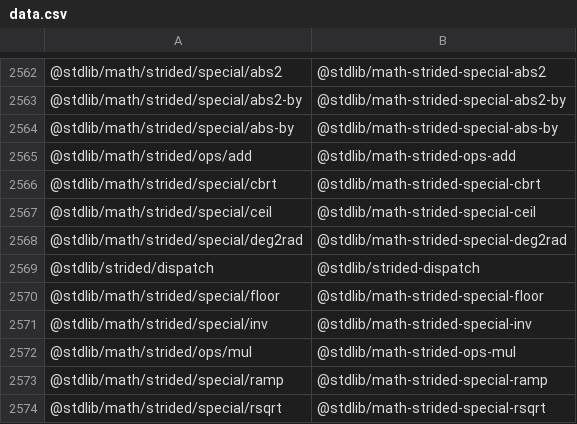
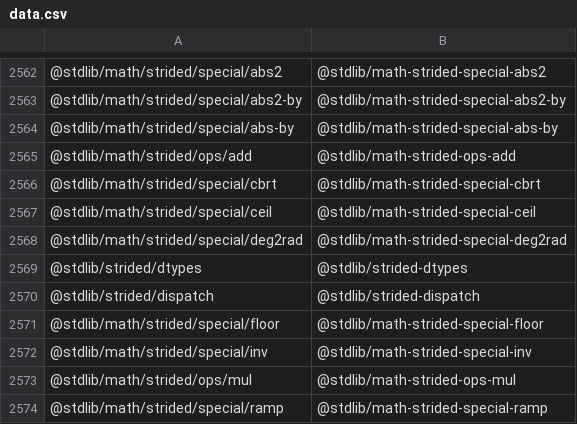
Before and after one commit to stdlib-js/namespace, a CSV file: pkg2standalone/data/data.csv, drawn as a sheet; only a part is shown, gaps mark what is left out; the shorter side is filled out with more unchanged rows; the diff names each change by its address in the sheet, - before the commit and + after, or states it on an @@ line.

```diff
--- a/pkg2standalone/data/data.csv
+++ b/pkg2standalone/data/data.csv
+row 2569: @stdlib/strided/dtypes | @stdlib/strided-dtypes
```
Also changed, not shown: alias2pkg/data/data.csv, alias2standalone/data/data.csv, 15 other files.
